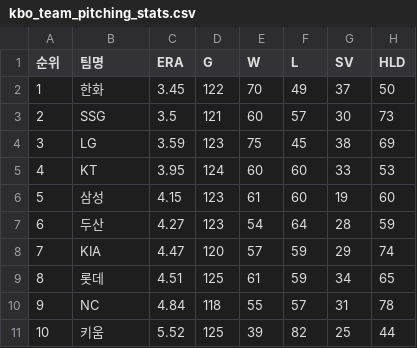
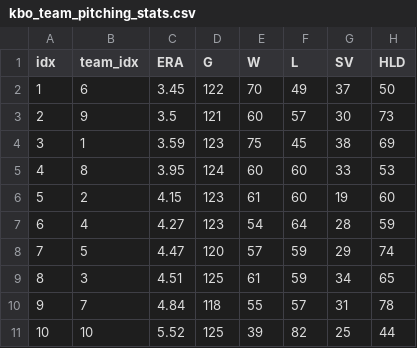
Before and after one commit to dlab-project/KBO-win-rate-calculator, a CSV file: Data/kbo_team_pitching_stats.csv, drawn as a sheet; only a part is shown; the diff names each change by its address in the sheet, - before the commit and + after, or states it on an @@ line.

```diff
--- a/Data/kbo_team_pitching_stats.csv
+++ b/Data/kbo_team_pitching_stats.csv
-A1: 순위
+A1: idx
-B1: 팀명
+B1: team_idx
-B2 (team_idx): 한화
+B2 (team_idx): 6
-B3 (team_idx): SSG
+B3 (team_idx): 9
-B4 (team_idx): LG
+B4 (team_idx): 1
-B5 (team_idx): KT
+B5 (team_idx): 8
-B6 (team_idx): 삼성
+B6 (team_idx): 2
-B7 (team_idx): 두산
+B7 (team_idx): 4
-B8 (team_idx): KIA
+B8 (team_idx): 5
-B9 (team_idx): 롯데
+B9 (team_idx): 3
-B10 (team_idx): NC
+B10 (team_idx): 7
-B11 (team_idx): 키움
+B11 (team_idx): 10
```
Also changed, not shown: Data/kbo_team_baserunning_stats.csv, Data/kbo_team_fielding_stats.csv, 2 other files.
